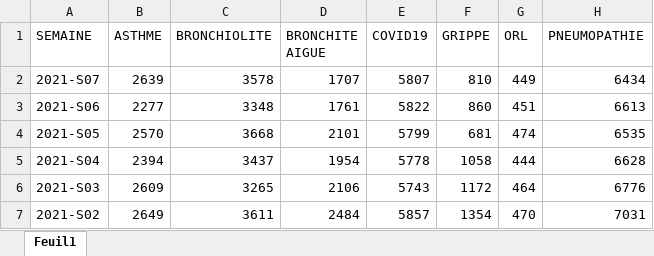
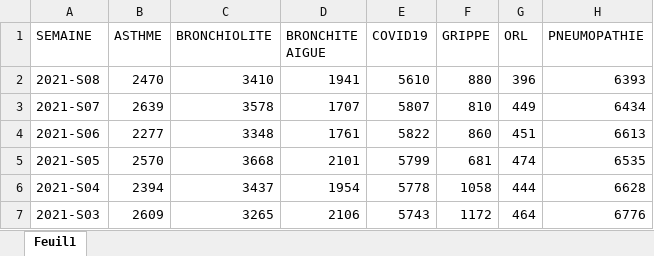
Before and after one commit to godlak1/covid19, an Excel workbook: pathologiesRespiFrance.xlsx, sheet Feuil1, drawn as a sheet; only a part is shown; the shorter side is filled out with more unchanged rows; values as stored, in another font and other column widths than the file's, no borders; the diff names each change by its address in the sheet, - before the commit and + after, or states it on an @@ line.

Commit message:
change

```diff
--- a/pathologiesRespiFrance.xlsx (sheet Feuil1)
+++ b/pathologiesRespiFrance.xlsx (sheet Feuil1)
+row 2: 2021-S08 | 2470 | 3410 | 1941 | 5610 | 880 | 396 | 6393
```
